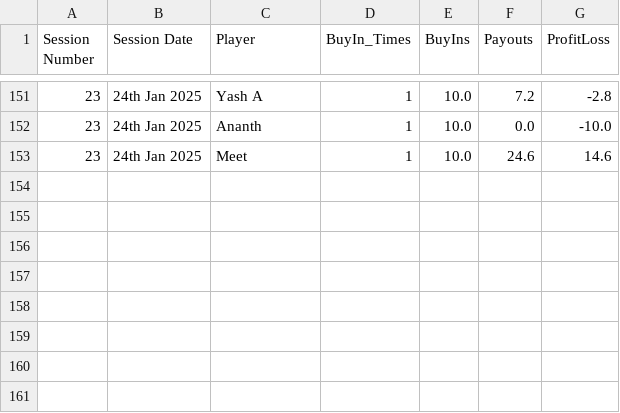
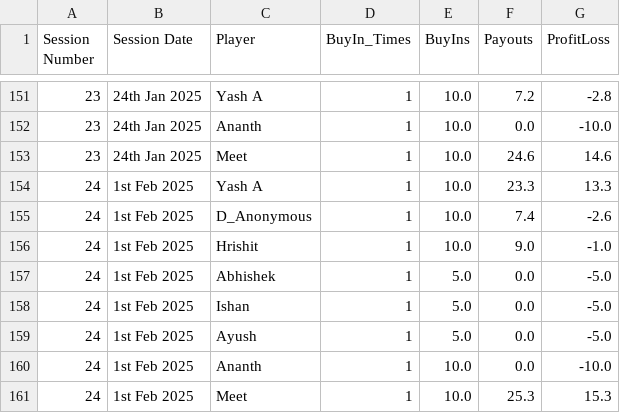
Before and after one commit to meet989898/Poker-Stats, a CSV file: player_statistics_by_session.csv, drawn as a sheet; only a part is shown, gaps mark what is left out; the diff names each change by its address in the sheet, - before the commit and + after, or states it on an @@ line.

Commit message:
Added stats for 31st January 2025 - Session 24
Also added the poker CSV generator that reads, cleans and creates a new csv file in the required data format

```diff
--- a/player_statistics_by_session.csv
+++ b/player_statistics_by_session.csv
+row 154: 24 | 1st Feb 2025 | Yash A | 1 | 10.0 | 23.3 | 13.3
+row 155: 24 | 1st Feb 2025 | D_Anonymous | 1 | 10.0 | 7.4 | -2.6
+row 156: 24 | 1st Feb 2025 | Hrishit | 1 | 10.0 | 9.0 | -1.0
+row 157: 24 | 1st Feb 2025 | Abhishek | 1 | 5.0 | 0.0 | -5.0
+row 158: 24 | 1st Feb 2025 | Ishan | 1 | 5.0 | 0.0 | -5.0
+row 159: 24 | 1st Feb 2025 | Ayush | 1 | 5.0 | 0.0 | -5.0
+row 160: 24 | 1st Feb 2025 | Ananth | 1 | 10.0 | 0.0 | -10.0
+row 161: 24 | 1st Feb 2025 | Meet | 1 | 10.0 | 25.3 | 15.3
```
Also changed, not shown: 1 other file.
